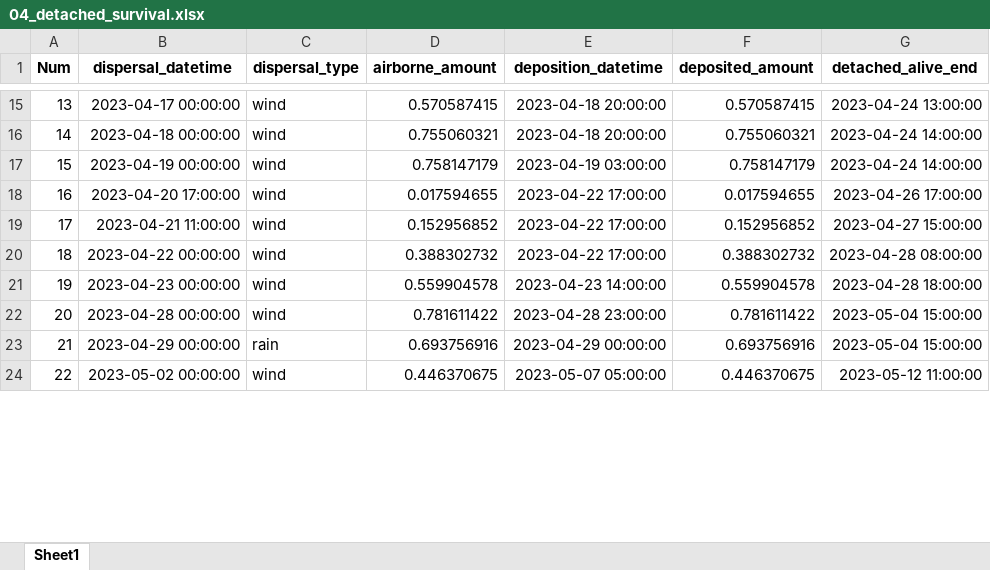
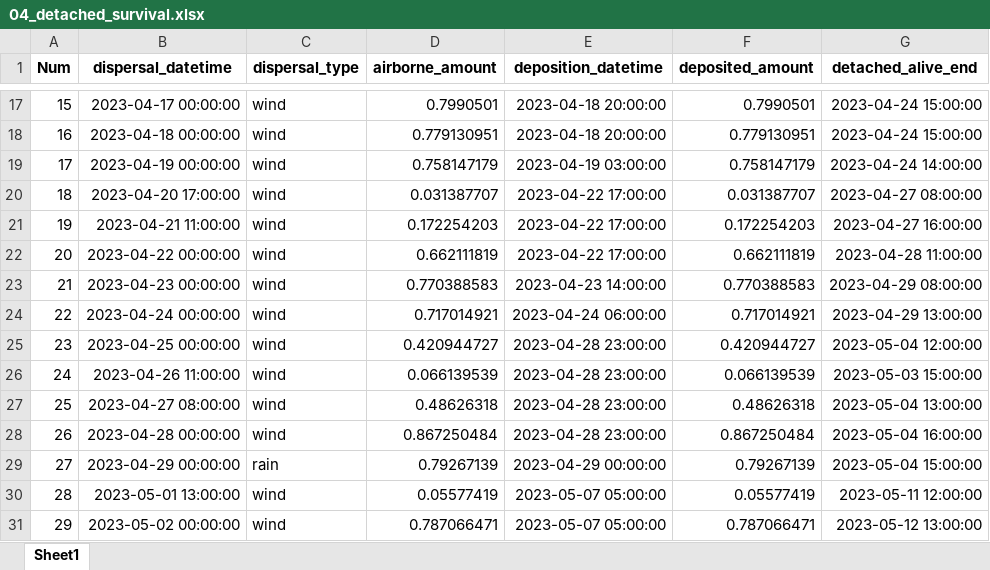
Before and after one commit to YAOLJ077/dm_first_inf, an Excel workbook: result/first_infection_DA_2023/04_detached_survival.xlsx, sheet Sheet1, drawn as a sheet; only a part is shown, gaps mark what is left out; values as stored, in another font and other column widths than the file's, no borders; addresses are those after the commit; the diff covers the shown part only; the diff names each change by its address in the sheet, - before the commit and + after, or states it on an @@ line.

```diff
--- a/result/first_infection_DA_2023/04_detached_survival.xlsx (sheet Sheet1)
+++ b/result/first_infection_DA_2023/04_detached_survival.xlsx (sheet Sheet1)
@@ column A (Num) renumbered between rows 5 and 186 @@
-D17 (airborne_amount): 0.570587415
+D17 (airborne_amount): 0.7990501
-F17 (deposited_amount): 0.570587415
+F17 (deposited_amount): 0.7990501
-G17 (detached_alive_end): 2023-04-24 13:00:00
+G17 (detached_alive_end): 2023-04-24 15:00:00
-D18 (airborne_amount): 0.755060321
+D18 (airborne_amount): 0.779130951
-F18 (deposited_amount): 0.755060321
+F18 (deposited_amount): 0.779130951
-G18 (detached_alive_end): 2023-04-24 14:00:00
+G18 (detached_alive_end): 2023-04-24 15:00:00
-D20 (airborne_amount): 0.017594655
+D20 (airborne_amount): 0.031387707
-F20 (deposited_amount): 0.017594655
+F20 (deposited_amount): 0.031387707
-G20 (detached_alive_end): 2023-04-26 17:00:00
+G20 (detached_alive_end): 2023-04-27 08:00:00
-D21 (airborne_amount): 0.152956852
+D21 (airborne_amount): 0.172254203
-F21 (deposited_amount): 0.152956852
+F21 (deposited_amount): 0.172254203
-G21 (detached_alive_end): 2023-04-27 15:00:00
+G21 (detached_alive_end): 2023-04-27 16:00:00
-D22 (airborne_amount): 0.388302732
+D22 (airborne_amount): 0.662111819
-F22 (deposited_amount): 0.388302732
+F22 (deposited_amount): 0.662111819
-G22 (detached_alive_end): 2023-04-28 08:00:00
+G22 (detached_alive_end): 2023-04-28 11:00:00
-D23 (airborne_amount): 0.559904578
+D23 (airborne_amount): 0.770388583
-F23 (deposited_amount): 0.559904578
+F23 (deposited_amount): 0.770388583
-G23 (detached_alive_end): 2023-04-28 18:00:00
+G23 (detached_alive_end): 2023-04-29 08:00:00
+row 24: 22 | 2023-04-24 00:00:00 | wind | 0.717014921 | 2023-04-24 06:00:00 | 0.717014921 | 2023-04-29 13:00:00
+row 25: 23 | 2023-04-25 00:00:00 | wind | 0.420944727 | 2023-04-28 23:00:00 | 0.420944727 | 2023-05-04 12:00:00
+row 26: 24 | 2023-04-26 11:00:00 | wind | 0.066139539 | 2023-04-28 23:00:00 | 0.066139539 | 2023-05-03 15:00:00
+row 27: 25 | 2023-04-27 08:00:00 | wind | 0.48626318 | 2023-04-28 23:00:00 | 0.48626318 | 2023-05-04 13:00:00
-D28 (airborne_amount): 0.781611422
+D28 (airborne_amount): 0.867250484
-F28 (deposited_amount): 0.781611422
+F28 (deposited_amount): 0.867250484
-G28 (detached_alive_end): 2023-05-04 15:00:00
+G28 (detached_alive_end): 2023-05-04 16:00:00
-D29 (airborne_amount): 0.693756916
+D29 (airborne_amount): 0.79267139
-F29 (deposited_amount): 0.693756916
+F29 (deposited_amount): 0.79267139
+row 30: 28 | 2023-05-01 13:00:00 | wind | 0.05577419 | 2023-05-07 05:00:00 | 0.05577419 | 2023-05-11 12:00:00
-D31 (airborne_amount): 0.446370675
+D31 (airborne_amount): 0.787066471
-F31 (deposited_amount): 0.446370675
+F31 (deposited_amount): 0.787066471
-G31 (detached_alive_end): 2023-05-12 11:00:00
+G31 (detached_alive_end): 2023-05-12 13:00:00
```
Also changed, not shown: 41 added rows and 281 edited cells elsewhere in this sheet, result/first_infection_DA_2023/01_attached_inventory.xlsx, result/first_infection_DA_2023/02_dispersal_cohorts.xlsx, 7 other files.
